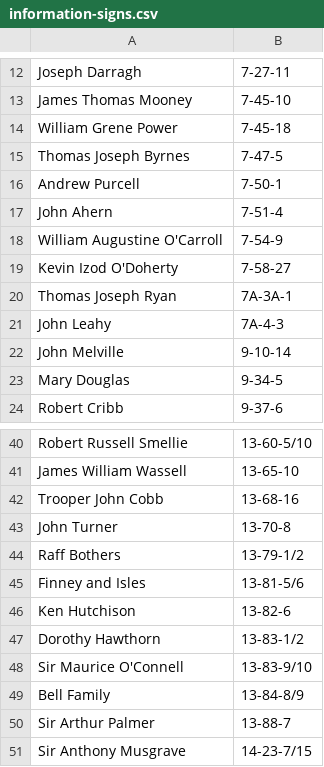
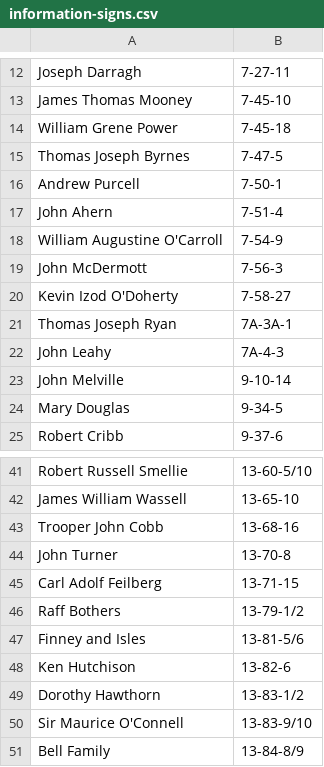
Before and after one commit to 1871fotc/1871fotc.github.io, a CSV file: docs/assets/data/information-signs.csv, drawn as a sheet; only a part is shown, gaps mark what is left out; the shorter side is filled out with more unchanged rows; the diff names each change by its address in the sheet, - before the commit and + after, or states it on an @@ line.

Commit message:
update and hide signs

```diff
--- a/docs/assets/data/information-signs.csv
+++ b/docs/assets/data/information-signs.csv
+row 19: John McDermott | 7-56-3
+row 45: Carl Adolf Feilberg | 13-71-15
```
Also changed, not shown: 21 other files.
